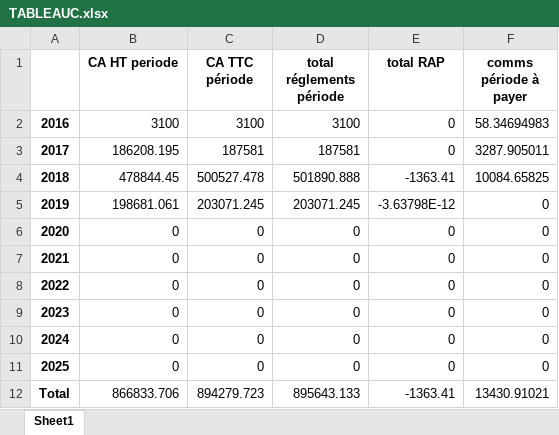
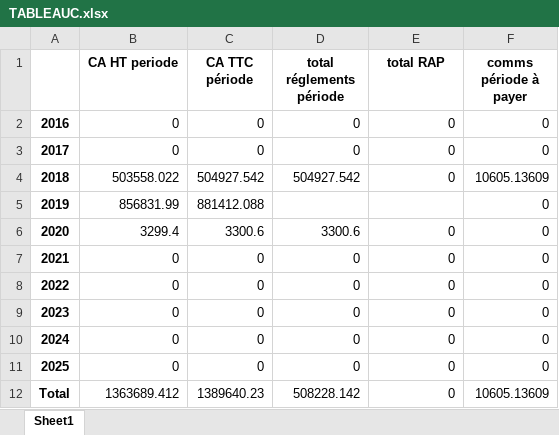
Before and after one commit to abenjemi/Commissions-Calculation, an Excel workbook: TABLEAUC.xlsx, sheet Sheet1, drawn as a sheet; values as stored, in another font and other column widths than the file's, no borders; the diff names each change by its address in the sheet, - before the commit and + after, or states it on an @@ line.

```diff
--- a/TABLEAUC.xlsx (sheet Sheet1)
+++ b/TABLEAUC.xlsx (sheet Sheet1)
-B2 (CA HT periode): 3100
+B2 (CA HT periode): 0
-C2 (CA TTC période): 3100
+C2 (CA TTC période): 0
-D2 (total réglements période): 3100
+D2 (total réglements période): 0
-F2 (comms période à payer): 58.34694983
+F2 (comms période à payer): 0
-B3 (CA HT periode): 186208.195
+B3 (CA HT periode): 0
-C3 (CA TTC période): 187581
+C3 (CA TTC période): 0
-D3 (total réglements période): 187581
+D3 (total réglements période): 0
-F3 (comms période à payer): 3287.905011
+F3 (comms période à payer): 0
-B4 (CA HT periode): 478844.45
+B4 (CA HT periode): 503558.022
-C4 (CA TTC période): 500527.478
+C4 (CA TTC période): 504927.542
-D4 (total réglements période): 501890.888
+D4 (total réglements période): 504927.542
-E4 (total RAP): -1363.41
+E4 (total RAP): 0
-F4 (comms période à payer): 10084.65825
+F4 (comms période à payer): 10605.13609
-B5 (CA HT periode): 198681.061
+B5 (CA HT periode): 856831.99
-C5 (CA TTC période): 203071.245
+C5 (CA TTC période): 881412.088
-D5 (total réglements période): 203071.245
+D5 (total réglements période): (empty)
-E5 (total RAP): -3.63798E-12
+E5 (total RAP): (empty)
-B6 (CA HT periode): 0
+B6 (CA HT periode): 3299.4
-C6 (CA TTC période): 0
+C6 (CA TTC période): 3300.6
-D6 (total réglements période): 0
+D6 (total réglements période): 3300.6
-B12 (CA HT periode): 866833.706
+B12 (CA HT periode): 1363689.412
-C12 (CA TTC période): 894279.723
+C12 (CA TTC période): 1389640.23
-D12 (total réglements période): 895643.133
+D12 (total réglements période): 508228.142
-E12 (total RAP): -1363.41
+E12 (total RAP): 0
-F12 (comms période à payer): 13430.91021
+F12 (comms période à payer): 10605.13609
```
Also changed, not shown: TABLEAUB.xlsx, TABLEAUD.xlsx.
